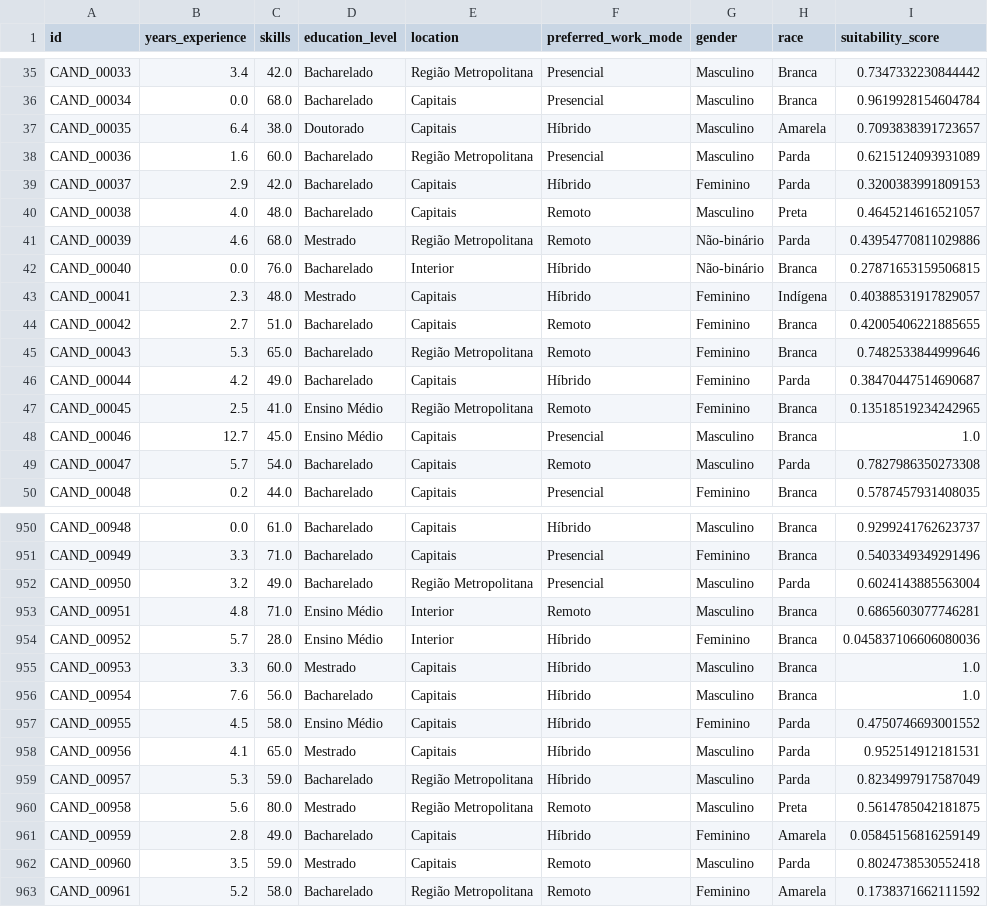
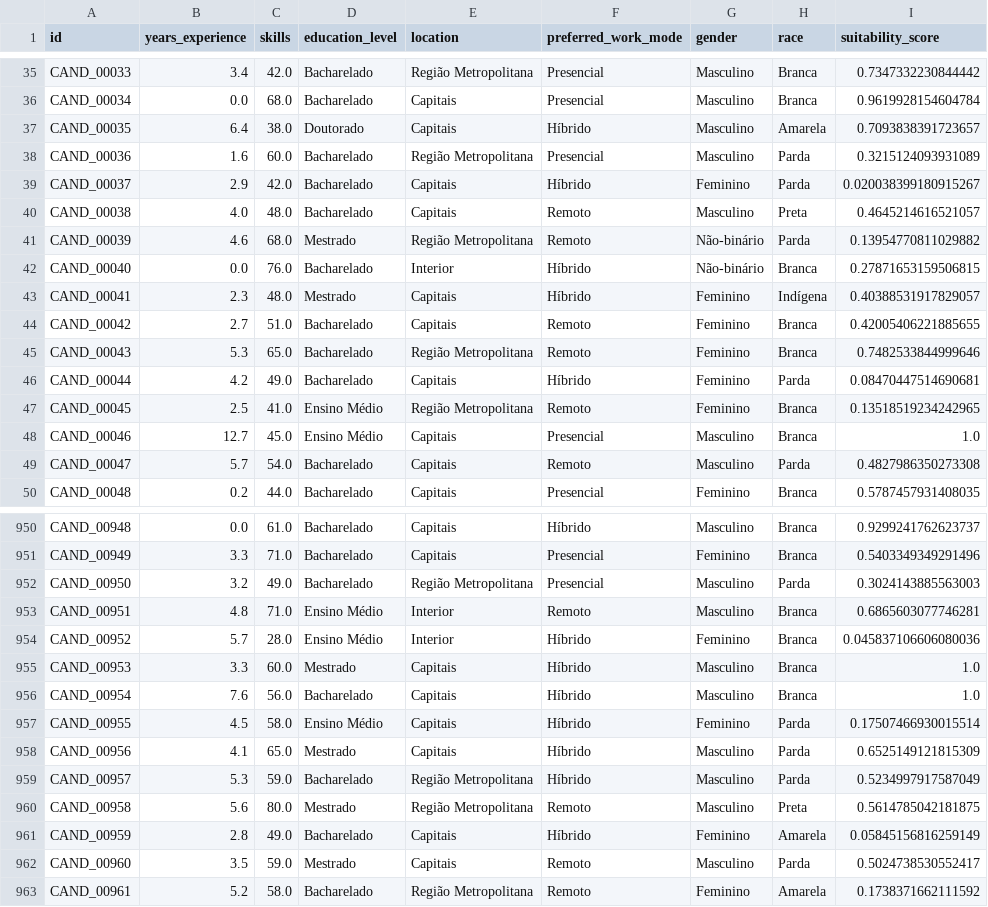
Before and after one commit to luizelemesmo/synthetic-erecruitment-datasets, a CSV file: data/final/extreme_bias_1k.csv, drawn as a sheet; only a part is shown, gaps mark what is left out; the diff covers the shown part only.

Commit message:
data(recalibration): calibrate 'Parda' race penalty and regenerate biased partitions and reports
- Recalibrate additive bias penalty for candidates belonging to the 'Parda' racial category:
  * In the 'biased' scenario: updated penalty from +0.05 to -0.10 (net -0.15 change on suitability score), aligning with the penalized treatment of non-white underrepresented groups in the Brazilian tech sector (IBGE calibration).
  * In the 'extreme_bias' scenario: updated penalty from +0.10 to -0.20 (net -0.30 change on suitability score) for severe stress-testing of debiasing algorithms.
- Regenerate synthetic dataset partitions in `data/final/`:
  * `biased_1k.csv`, `biased_5k.csv`, `biased_10k.csv`
  * `extreme_bias_1k.csv`, `extreme_bias_5k.csv`, `extreme_bias_10k.csv`
- Update evaluation reports in `reports/` across all 6 affected partitions:
  * Recalculate summary metrics (`summary.md`) including Overall Mean Score, Demographic Parity (Max Mean Diff), Disparate Impact Ratio, and per-group descriptive statistics.
  * Regenerate graphical plots: continuous distributions, correlation heatmaps, demographic distributions, and score violin plots.

```diff
--- a/data/final/extreme_bias_1k.csv
+++ b/data/final/extreme_bias_1k.csv
@@ -37,6 +37,6 @@ CAND_00034,0.0,68.0,Bacharelado,Capitais,Presencial,Masculino,Branca,0.961992815
 CAND_00035,6.4,38.0,Doutorado,Capitais,Híbrido,Masculino,Amarela,0.7093838391723657
-CAND_00036,1.6,60.0,Bacharelado,Região Metropolitana,Presencial,Masculino,Parda,0.6215124093931089
-CAND_00037,2.9,42.0,Bacharelado,Capitais,Híbrido,Feminino,Parda,0.3200383991809153
+CAND_00036,1.6,60.0,Bacharelado,Região Metropolitana,Presencial,Masculino,Parda,0.3215124093931089
+CAND_00037,2.9,42.0,Bacharelado,Capitais,Híbrido,Feminino,Parda,0.020038399180915267
 CAND_00038,4.0,48.0,Bacharelado,Capitais,Remoto,Masculino,Preta,0.4645214616521057
-CAND_00039,4.6,68.0,Mestrado,Região Metropolitana,Remoto,Não-binário,Parda,0.43954770811029886
+CAND_00039,4.6,68.0,Mestrado,Região Metropolitana,Remoto,Não-binário,Parda,0.13954770811029882
 CAND_00040,0.0,76.0,Bacharelado,Interior,Híbrido,Não-binário,Branca,0.27871653159506815
@@ -45,6 +45,6 @@ CAND_00042,2.7,51.0,Bacharelado,Capitais,Remoto,Feminino,Branca,0.42005406221885
 CAND_00043,5.3,65.0,Bacharelado,Região Metropolitana,Remoto,Feminino,Branca,0.7482533844999646
-CAND_00044,4.2,49.0,Bacharelado,Capitais,Híbrido,Feminino,Parda,0.38470447514690687
+CAND_00044,4.2,49.0,Bacharelado,Capitais,Híbrido,Feminino,Parda,0.08470447514690681
 CAND_00045,2.5,41.0,Ensino Médio,Região Metropolitana,Remoto,Feminino,Branca,0.13518519234242965
 CAND_00046,12.7,45.0,Ensino Médio,Capitais,Presencial,Masculino,Branca,1.0
-CAND_00047,5.7,54.0,Bacharelado,Capitais,Remoto,Masculino,Parda,0.7827986350273308
+CAND_00047,5.7,54.0,Bacharelado,Capitais,Remoto,Masculino,Parda,0.4827986350273308
 CAND_00048,0.2,44.0,Bacharelado,Capitais,Presencial,Feminino,Branca,0.5787457931408035
@@ -951,3 +951,3 @@ CAND_00948,0.0,61.0,Bacharelado,Capitais,Híbrido,Masculino,Branca,0.92992417626
 CAND_00949,3.3,71.0,Bacharelado,Capitais,Presencial,Feminino,Branca,0.5403349349291496
-CAND_00950,3.2,49.0,Bacharelado,Região Metropolitana,Presencial,Masculino,Parda,0.6024143885563004
+CAND_00950,3.2,49.0,Bacharelado,Região Metropolitana,Presencial,Masculino,Parda,0.3024143885563003
 CAND_00951,4.8,71.0,Ensino Médio,Interior,Remoto,Masculino,Branca,0.6865603077746281
@@ -956,8 +956,8 @@ CAND_00953,3.3,60.0,Mestrado,Capitais,Híbrido,Masculino,Branca,1.0
 CAND_00954,7.6,56.0,Bacharelado,Capitais,Híbrido,Masculino,Branca,1.0
-CAND_00955,4.5,58.0,Ensino Médio,Capitais,Híbrido,Feminino,Parda,0.4750746693001552
-CAND_00956,4.1,65.0,Mestrado,Capitais,Híbrido,Masculino,Parda,0.952514912181531
-CAND_00957,5.3,59.0,Bacharelado,Região Metropolitana,Híbrido,Masculino,Parda,0.8234997917587049
+CAND_00955,4.5,58.0,Ensino Médio,Capitais,Híbrido,Feminino,Parda,0.17507466930015514
+CAND_00956,4.1,65.0,Mestrado,Capitais,Híbrido,Masculino,Parda,0.6525149121815309
+CAND_00957,5.3,59.0,Bacharelado,Região Metropolitana,Híbrido,Masculino,Parda,0.5234997917587049
 CAND_00958,5.6,80.0,Mestrado,Região Metropolitana,Remoto,Masculino,Preta,0.5614785042181875
 CAND_00959,2.8,49.0,Bacharelado,Capitais,Híbrido,Feminino,Amarela,0.05845156816259149
-CAND_00960,3.5,59.0,Mestrado,Capitais,Remoto,Masculino,Parda,0.8024738530552418
+CAND_00960,3.5,59.0,Mestrado,Capitais,Remoto,Masculino,Parda,0.5024738530552417
 CAND_00961,5.2,58.0,Bacharelado,Região Metropolitana,Remoto,Feminino,Amarela,0.1738371662111592
```
Also changed, not shown: 85 edited cells elsewhere in this file, data/final/biased_10k.csv, data/final/biased_1k.csv, 33 other files.
